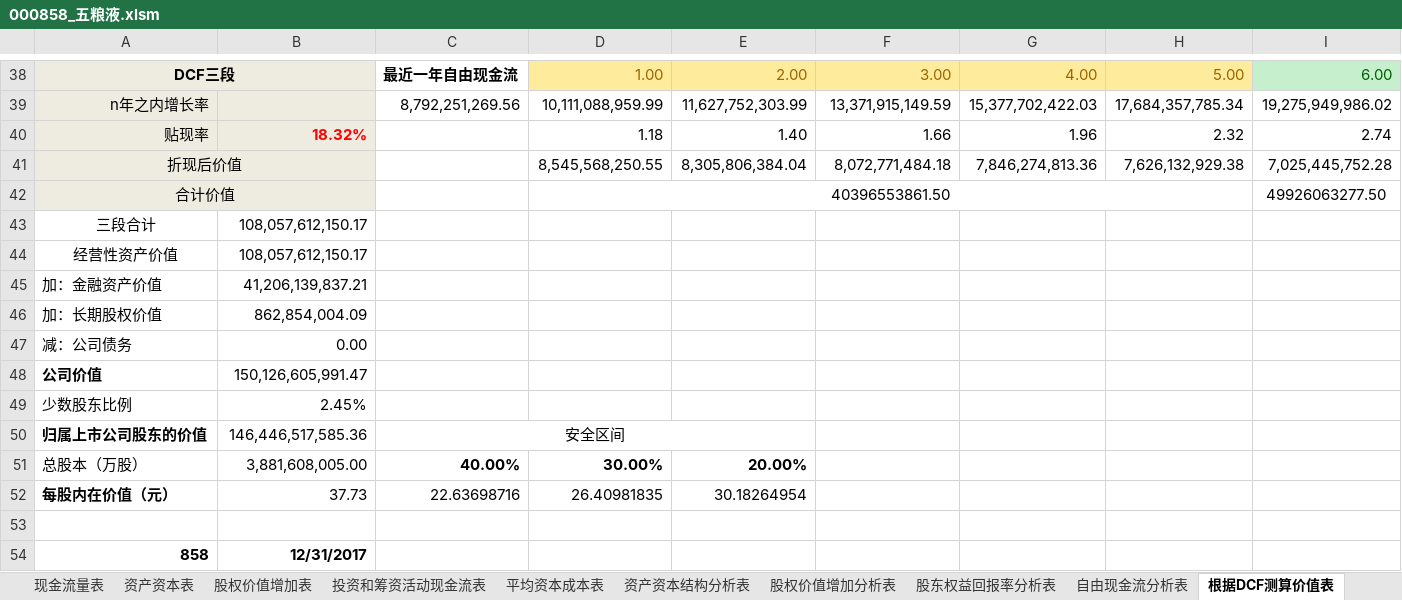
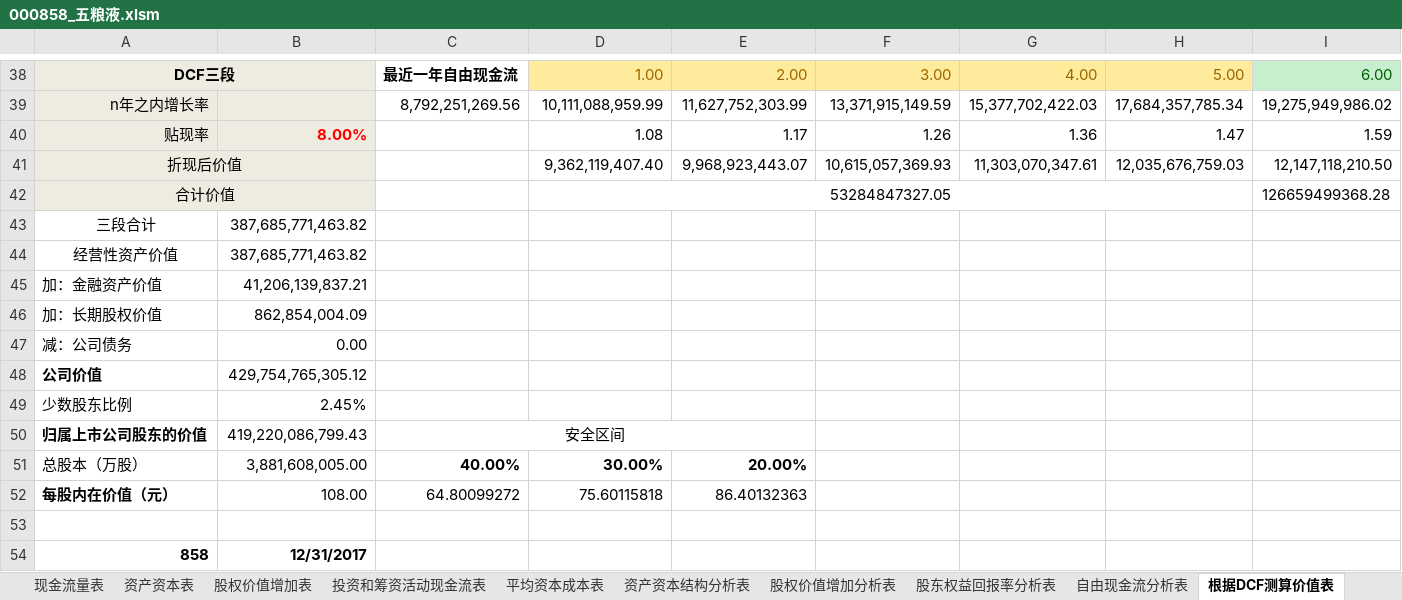
Before and after one commit to SkyFlyingFree/FinancialAnalysis, an Excel workbook: 上市公司/000858_五粮液.xlsm, sheet 根据DCF测算价值表, drawn as a sheet; only a part is shown, gaps mark what is left out; values as stored, in another font and other column widths than the file's, no borders; charts and pictures not drawn; removed rows and columns are numbered as before the commit, all else as after; rows hold the shown columns only; the diff covers the shown part only; the diff names each change by its address in the sheet, - before the commit and + after, or states it on an @@ line.

```diff
--- a/上市公司/000858_五粮液.xlsm (sheet 根据DCF测算价值表)
+++ b/上市公司/000858_五粮液.xlsm (sheet 根据DCF测算价值表)
-row 40: 贴现率 | 18.32% |  | 1.18 | 1.40 | 1.66 | 1.96 | 2.32 | 2.74
-row 41: 折现后价值 |  |  | 8,545,568,250.55 | 8,305,806,384.04 | 8,072,771,484.18 | 7,846,274,813.36 | 7,626,132,929.38 | 7,025,445,752.28
-row 42: 合计价值 |  |  | 40396553861.50 |  |  |  |  | 49926063277.50
+row 40: 贴现率 | 8.00% |  | 1.08 | 1.17 | 1.26 | 1.36 | 1.47 | 1.59
+row 41: 折现后价值 |  |  | 9,362,119,407.40 | 9,968,923,443.07 | 10,615,057,369.93 | 11,303,070,347.61 | 12,035,676,759.03 | 12,147,118,210.50
+row 42: 合计价值 |  |  | 53284847327.05 |  |  |  |  | 126659499368.28
-B43:B44: 108,057,612,150.17
+B43:B44: 387,685,771,463.82
-B48: 150,126,605,991.47
+B48: 429,754,765,305.12
-B50: 146,446,517,585.36
+B50: 419,220,086,799.43
-row 52: 每股内在价值（元） | 37.73 | 22.63698716 | 26.40981835 | 30.18264954
+row 52: 每股内在价值（元） | 108.00 | 64.80099272 | 75.60115818 | 86.40132363
```
Also changed, not shown: 3 added rows, 3 removed rows and 23 edited cells elsewhere in this sheet, 上市公司/000418_小天鹅A.xlsm, 上市公司/002044_美年健康.xlsm, 5 other files.
